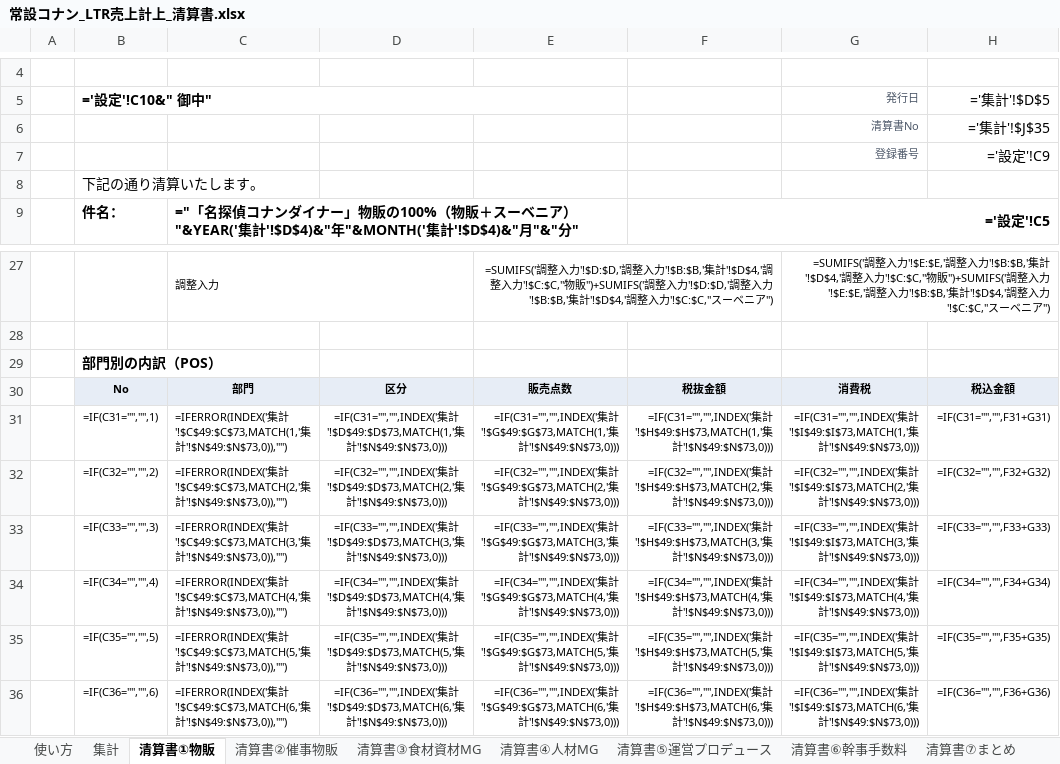
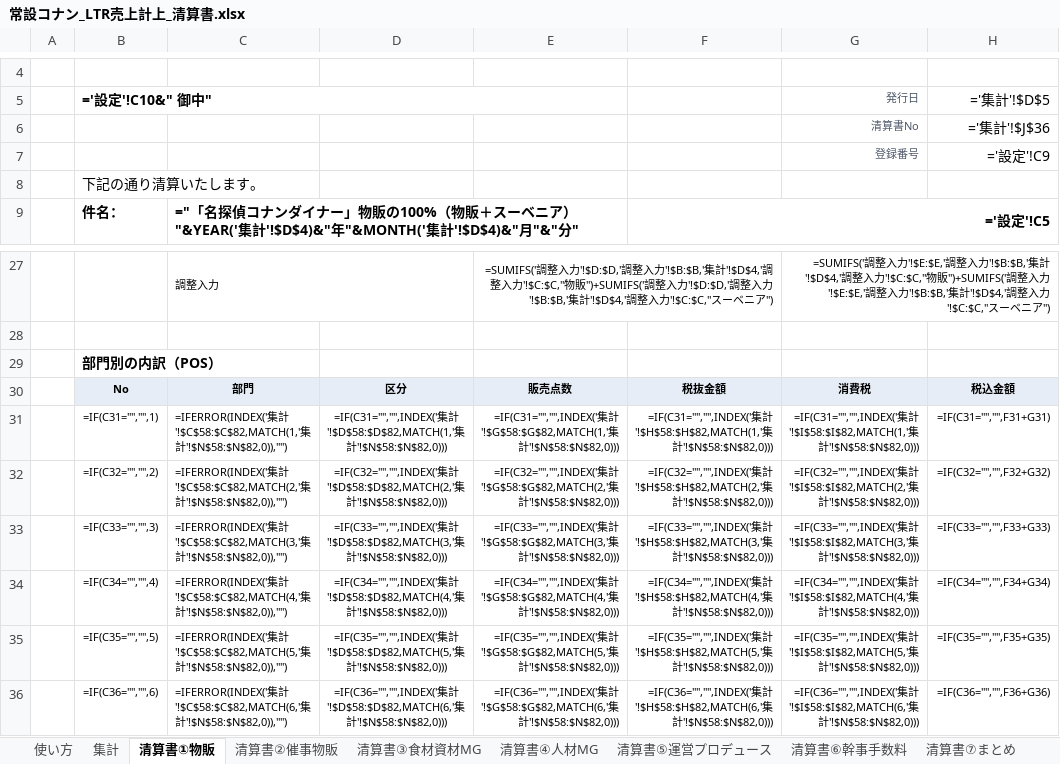
Before and after one commit to maa-a/Antigravity-test, an Excel workbook: internal/常設コナン_LTR売上計上_清算書.xlsx, sheet 清算書①物販, drawn as a sheet; only a part is shown, gaps mark what is left out; values as stored, in another font and other column widths than the file's, no borders; formulas without a stored value are shown as written; conditional formats not drawn; the diff covers the shown part only; the diff names each change by its address in the sheet, - before the commit and + after, or states it on an @@ line.

```diff
--- a/internal/常設コナン_LTR売上計上_清算書.xlsx (sheet 清算書①物販)
+++ b/internal/常設コナン_LTR売上計上_清算書.xlsx (sheet 清算書①物販)
-H6: ='集計'!$J$35
+H6: ='集計'!$J$36
-C31: …集計'!$C$49:$C$73,MATCH(1,'集計'!$N$49:$N$73,0)),"")
+C31: …集計'!$C$58:$C$82,MATCH(1,'集計'!$N$58:$N$82,0)),"")
-D31: …集計'!$D$49:$D$73,MATCH(1,'集計'!$N$49:$N$73,0)))
+D31: …集計'!$D$58:$D$82,MATCH(1,'集計'!$N$58:$N$82,0)))
-E31: …集計'!$G$49:$G$73,MATCH(1,'集計'!$N$49:$N$73,0)))
+E31: …集計'!$G$58:$G$82,MATCH(1,'集計'!$N$58:$N$82,0)))
-F31: …集計'!$H$49:$H$73,MATCH(1,'集計'!$N$49:$N$73,0)))
+F31: …集計'!$H$58:$H$82,MATCH(1,'集計'!$N$58:$N$82,0)))
-G31: …集計'!$I$49:$I$73,MATCH(1,'集計'!$N$49:$N$73,0)))
+G31: …集計'!$I$58:$I$82,MATCH(1,'集計'!$N$58:$N$82,0)))
-C32: …集計'!$C$49:$C$73,MATCH(2,'集計'!$N$49:$N$73,0)),"")
+C32: …集計'!$C$58:$C$82,MATCH(2,'集計'!$N$58:$N$82,0)),"")
-D32: …集計'!$D$49:$D$73,MATCH(2,'集計'!$N$49:$N$73,0)))
+D32: …集計'!$D$58:$D$82,MATCH(2,'集計'!$N$58:$N$82,0)))
-E32: …集計'!$G$49:$G$73,MATCH(2,'集計'!$N$49:$N$73,0)))
+E32: …集計'!$G$58:$G$82,MATCH(2,'集計'!$N$58:$N$82,0)))
-F32: …集計'!$H$49:$H$73,MATCH(2,'集計'!$N$49:$N$73,0)))
+F32: …集計'!$H$58:$H$82,MATCH(2,'集計'!$N$58:$N$82,0)))
-G32: …集計'!$I$49:$I$73,MATCH(2,'集計'!$N$49:$N$73,0)))
+G32: …集計'!$I$58:$I$82,MATCH(2,'集計'!$N$58:$N$82,0)))
-C33: …集計'!$C$49:$C$73,MATCH(3,'集計'!$N$49:$N$73,0)),"")
+C33: …集計'!$C$58:$C$82,MATCH(3,'集計'!$N$58:$N$82,0)),"")
-D33: …集計'!$D$49:$D$73,MATCH(3,'集計'!$N$49:$N$73,0)))
+D33: …集計'!$D$58:$D$82,MATCH(3,'集計'!$N$58:$N$82,0)))
-E33: …集計'!$G$49:$G$73,MATCH(3,'集計'!$N$49:$N$73,0)))
+E33: …集計'!$G$58:$G$82,MATCH(3,'集計'!$N$58:$N$82,0)))
-F33: …集計'!$H$49:$H$73,MATCH(3,'集計'!$N$49:$N$73,0)))
+F33: …集計'!$H$58:$H$82,MATCH(3,'集計'!$N$58:$N$82,0)))
-G33: …集計'!$I$49:$I$73,MATCH(3,'集計'!$N$49:$N$73,0)))
+G33: …集計'!$I$58:$I$82,MATCH(3,'集計'!$N$58:$N$82,0)))
-C34: …集計'!$C$49:$C$73,MATCH(4,'集計'!$N$49:$N$73,0)),"")
+C34: …集計'!$C$58:$C$82,MATCH(4,'集計'!$N$58:$N$82,0)),"")
-D34: …集計'!$D$49:$D$73,MATCH(4,'集計'!$N$49:$N$73,0)))
+D34: …集計'!$D$58:$D$82,MATCH(4,'集計'!$N$58:$N$82,0)))
-E34: …集計'!$G$49:$G$73,MATCH(4,'集計'!$N$49:$N$73,0)))
+E34: …集計'!$G$58:$G$82,MATCH(4,'集計'!$N$58:$N$82,0)))
-F34: …集計'!$H$49:$H$73,MATCH(4,'集計'!$N$49:$N$73,0)))
+F34: …集計'!$H$58:$H$82,MATCH(4,'集計'!$N$58:$N$82,0)))
-G34: …集計'!$I$49:$I$73,MATCH(4,'集計'!$N$49:$N$73,0)))
+G34: …集計'!$I$58:$I$82,MATCH(4,'集計'!$N$58:$N$82,0)))
-C35: …集計'!$C$49:$C$73,MATCH(5,'集計'!$N$49:$N$73,0)),"")
+C35: …集計'!$C$58:$C$82,MATCH(5,'集計'!$N$58:$N$82,0)),"")
-D35: …集計'!$D$49:$D$73,MATCH(5,'集計'!$N$49:$N$73,0)))
+D35: …集計'!$D$58:$D$82,MATCH(5,'集計'!$N$58:$N$82,0)))
-E35: …集計'!$G$49:$G$73,MATCH(5,'集計'!$N$49:$N$73,0)))
+E35: …集計'!$G$58:$G$82,MATCH(5,'集計'!$N$58:$N$82,0)))
-F35: …集計'!$H$49:$H$73,MATCH(5,'集計'!$N$49:$N$73,0)))
+F35: …集計'!$H$58:$H$82,MATCH(5,'集計'!$N$58:$N$82,0)))
-G35: …集計'!$I$49:$I$73,MATCH(5,'集計'!$N$49:$N$73,0)))
+G35: …集計'!$I$58:$I$82,MATCH(5,'集計'!$N$58:$N$82,0)))
-C36: …集計'!$C$49:$C$73,MATCH(6,'集計'!$N$49:$N$73,0)),"")
+C36: …集計'!$C$58:$C$82,MATCH(6,'集計'!$N$58:$N$82,0)),"")
-D36: …集計'!$D$49:$D$73,MATCH(6,'集計'!$N$49:$N$73,0)))
+D36: …集計'!$D$58:$D$82,MATCH(6,'集計'!$N$58:$N$82,0)))
-E36: …集計'!$G$49:$G$73,MATCH(6,'集計'!$N$49:$N$73,0)))
+E36: …集計'!$G$58:$G$82,MATCH(6,'集計'!$N$58:$N$82,0)))
-F36: …集計'!$H$49:$H$73,MATCH(6,'集計'!$N$49:$N$73,0)))
+F36: …集計'!$H$58:$H$82,MATCH(6,'集計'!$N$58:$N$82,0)))
-G36: …集計'!$I$49:$I$73,MATCH(6,'集計'!$N$49:$N$73,0)))
+G36: …集計'!$I$58:$I$82,MATCH(6,'集計'!$N$58:$N$82,0)))
```
Also changed, not shown: 46 edited cells elsewhere in this sheet, sheet 集計, sheet 月次一覧, sheet 清算書②催事物販, sheet 日別チェック, sheet 清算書⑦まとめ, sheet 清算書③食材資材MG, 5 more sheets, 1 other file.
